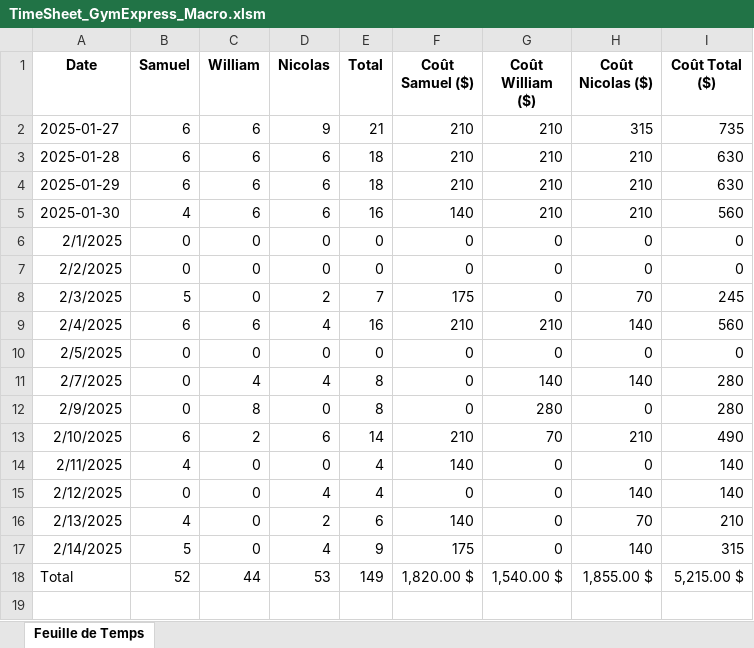
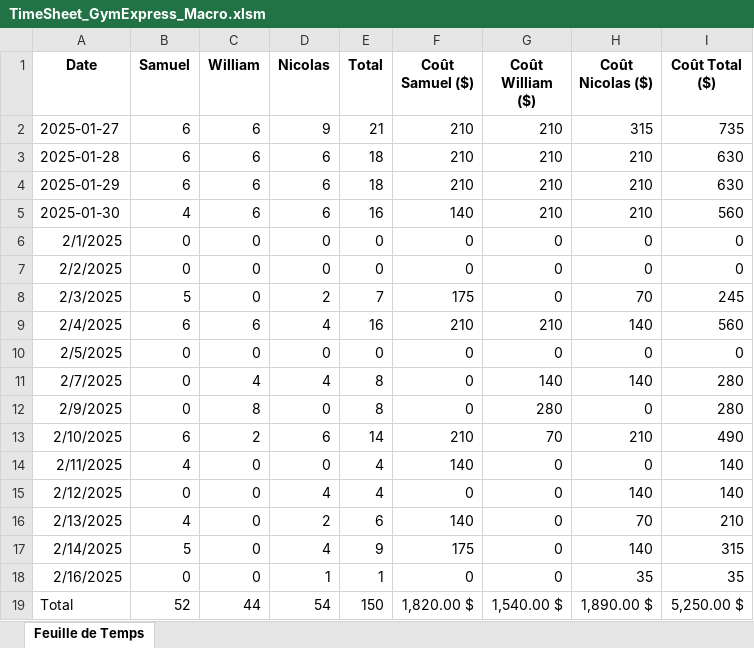
Before and after one commit to WilliamLeroux/GymExpress, an Excel workbook: Documentation/TimeSheet_GymExpress_Macro.xlsm, sheet Feuille de Temps, drawn as a sheet; values as stored, in another font and other column widths than the file's, no borders; charts and pictures not drawn; addresses are those after the commit; the diff names each change by its address in the sheet, - before the commit and + after, or states it on an @@ line.

Commit message:
Ajout du temps

```diff
--- a/Documentation/TimeSheet_GymExpress_Macro.xlsm (sheet Feuille de Temps)
+++ b/Documentation/TimeSheet_GymExpress_Macro.xlsm (sheet Feuille de Temps)
+row 18: 2/16/2025 | 0 | 0 | 1 | 1 | 0 | 0 | 35 | 35
-D19 (Nicolas): 53
+D19 (Nicolas): 54
-E19 (Total): 149
+E19 (Total): 150
-H19 (Coût Nicolas ($)): 1,855.00 $
+H19 (Coût Nicolas ($)): 1,890.00 $
-I19 (Coût Total ($)): 5,215.00 $
+I19 (Coût Total ($)): 5,250.00 $
```
Also changed, not shown: formulas that keep their value, charts or pictures.
